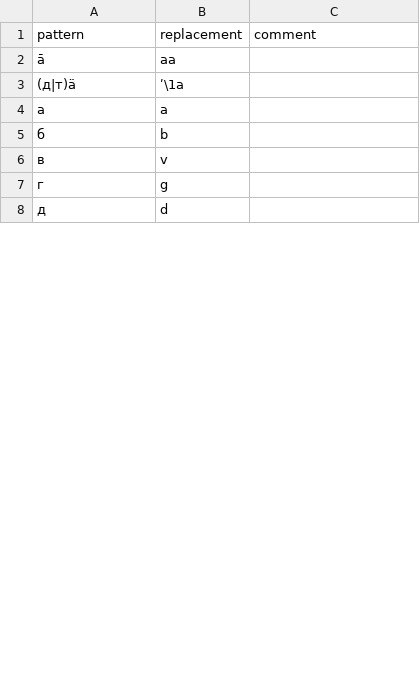
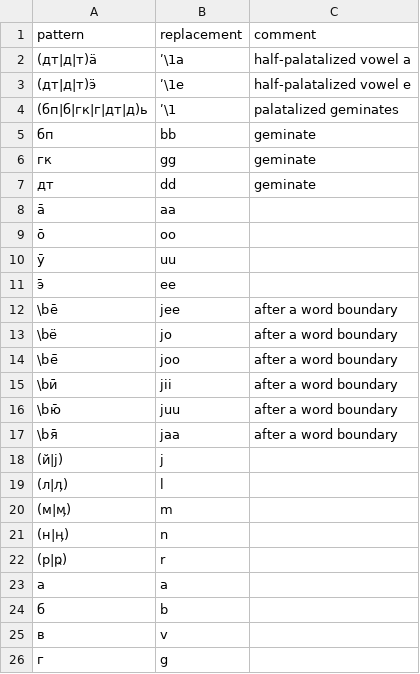
Before and after one commit to izvakomi/transliterate_saami, a CSV file: patterns/skolt_kildin.csv, drawn as a sheet; only a part is shown; the shorter side is filled out with more unchanged rows; the diff covers the shown part only.

```diff
--- a/patterns/skolt_kildin.csv
+++ b/patterns/skolt_kildin.csv
@@ -1,4 +1,23 @@
 pattern,replacement,comment
+(дт|д|т)ӓ,ʹ\1a,half-palatalized vowel a
+(дт|д|т)ӭ,ʹ\1e,half-palatalized vowel e
+(бп|б|гк|г|дт|д)ь,ʹ\1,palatalized geminates
+бп,bb,geminate
+гк,gg,geminate
+дт,dd,geminate
 а̄,aa,
-(д|т)ӓ,ʹ\1a,
+о̄,оо,
+ӯ,uu,
+э̄,ee,
+\bе̄,jee,after a word boundary
+\bё,jo,after a word boundary
+\bё̄,joo,after a word boundary
+\bӣ,jii,after a word boundary
+\bю̄,juu,after a word boundary
+\bя̄,jaa,after a word boundary
+(й|ј),j,
+(л|ӆ),l,
+(м|ӎ),m,
+(н|ӊ),n,
+(р|ҏ),r,
 а,a,
```
Also changed, not shown: 19 added rows, 3 removed rows and 2 moved rows elsewhere in this file.
